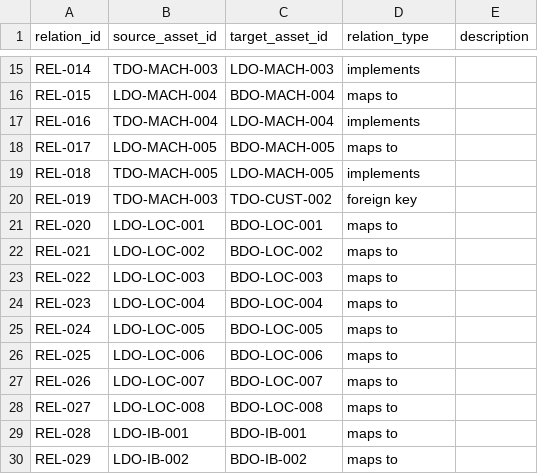
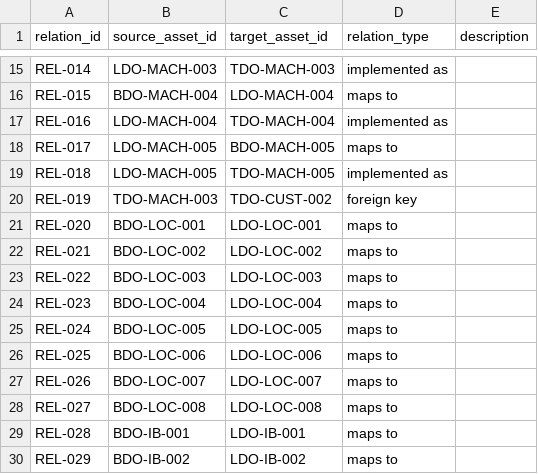
Before and after one commit to maartenor/semantic-layer-business-layer, a CSV file: data_governance/data/relationships.csv, drawn as a sheet; only a part is shown, gaps mark what is left out; the diff covers the shown part only; the diff names each change by its address in the sheet, - before the commit and + after, or states it on an @@ line.

Commit message:
Updated direction of relationships

```diff
--- a/data_governance/data/relationships.csv
+++ b/data_governance/data/relationships.csv
-B15 (source_asset_id): TDO-MACH-003
+B15 (source_asset_id): LDO-MACH-003
-C15 (target_asset_id): LDO-MACH-003
+C15 (target_asset_id): TDO-MACH-003
-D15 (relation_type): implements
+D15 (relation_type): implemented as
-B16 (source_asset_id): LDO-MACH-004
+B16 (source_asset_id): BDO-MACH-004
-C16 (target_asset_id): BDO-MACH-004
+C16 (target_asset_id): LDO-MACH-004
-B17 (source_asset_id): TDO-MACH-004
+B17 (source_asset_id): LDO-MACH-004
-C17 (target_asset_id): LDO-MACH-004
+C17 (target_asset_id): TDO-MACH-004
-D17 (relation_type): implements
+D17 (relation_type): implemented as
-B19 (source_asset_id): TDO-MACH-005
+B19 (source_asset_id): LDO-MACH-005
-C19 (target_asset_id): LDO-MACH-005
+C19 (target_asset_id): TDO-MACH-005
-D19 (relation_type): implements
+D19 (relation_type): implemented as
-B21 (source_asset_id): LDO-LOC-001
+B21 (source_asset_id): BDO-LOC-001
-C21 (target_asset_id): BDO-LOC-001
+C21 (target_asset_id): LDO-LOC-001
-B22 (source_asset_id): LDO-LOC-002
+B22 (source_asset_id): BDO-LOC-002
-C22 (target_asset_id): BDO-LOC-002
+C22 (target_asset_id): LDO-LOC-002
-B23 (source_asset_id): LDO-LOC-003
+B23 (source_asset_id): BDO-LOC-003
-C23 (target_asset_id): BDO-LOC-003
+C23 (target_asset_id): LDO-LOC-003
-B24 (source_asset_id): LDO-LOC-004
+B24 (source_asset_id): BDO-LOC-004
-C24 (target_asset_id): BDO-LOC-004
+C24 (target_asset_id): LDO-LOC-004
-B25 (source_asset_id): LDO-LOC-005
+B25 (source_asset_id): BDO-LOC-005
-C25 (target_asset_id): BDO-LOC-005
+C25 (target_asset_id): LDO-LOC-005
-B26 (source_asset_id): LDO-LOC-006
+B26 (source_asset_id): BDO-LOC-006
-C26 (target_asset_id): BDO-LOC-006
+C26 (target_asset_id): LDO-LOC-006
-B27 (source_asset_id): LDO-LOC-007
+B27 (source_asset_id): BDO-LOC-007
-C27 (target_asset_id): BDO-LOC-007
+C27 (target_asset_id): LDO-LOC-007
-B28 (source_asset_id): LDO-LOC-008
+B28 (source_asset_id): BDO-LOC-008
-C28 (target_asset_id): BDO-LOC-008
+C28 (target_asset_id): LDO-LOC-008
-B29 (source_asset_id): LDO-IB-001
+B29 (source_asset_id): BDO-IB-001
-C29 (target_asset_id): BDO-IB-001
+C29 (target_asset_id): LDO-IB-001
-B30 (source_asset_id): LDO-IB-002
+B30 (source_asset_id): BDO-IB-002
-C30 (target_asset_id): BDO-IB-002
+C30 (target_asset_id): LDO-IB-002
```
Also changed, not shown: 83 edited cells elsewhere in this file.
